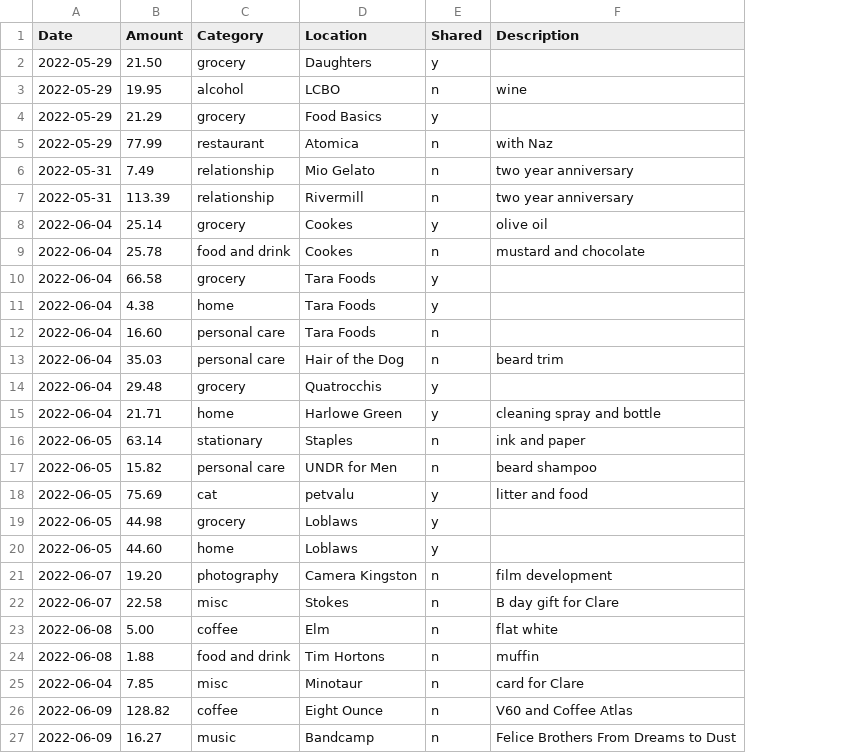
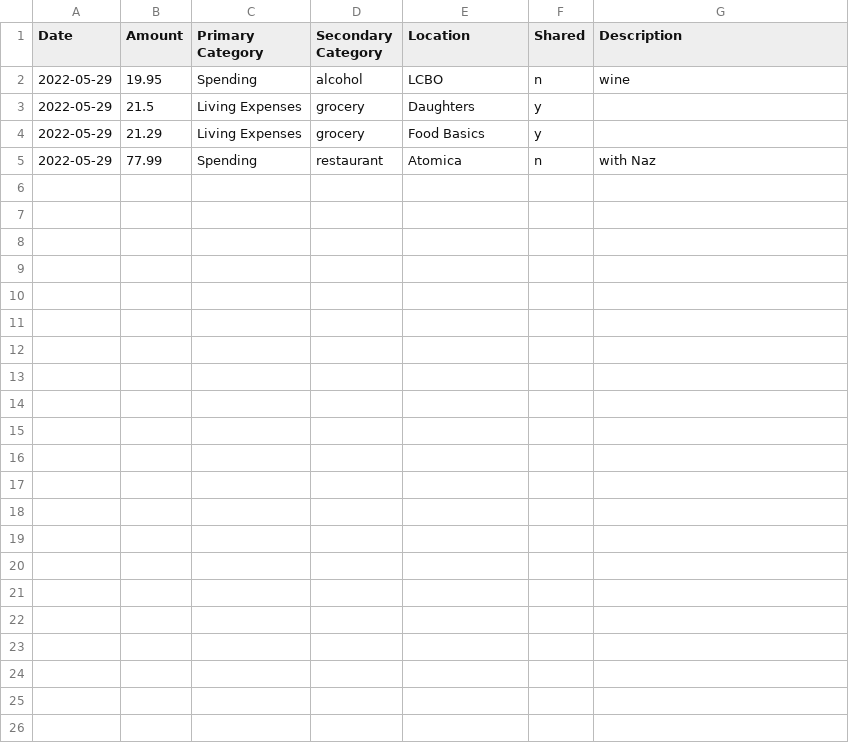
Before and after one commit to johnfmcrae/budget, a CSV file: Cash-flow-2022-05-29-to-2022-07-02.csv, drawn as a sheet; removed rows and columns are numbered as before the commit, all else as after; the diff names each change by its address in the sheet, - before the commit and + after, or states it on an @@ line.

Commit message:
Updated example spreadsheets

```diff
--- a/Cash-flow-2022-05-29-to-2022-07-02.csv
+++ b/Cash-flow-2022-05-29-to-2022-07-02.csv
-column C (Category), rows 3-5: alcohol | grocery | restaurant
+column C (Primary Category), row 2: Spending; rows 4-5: Living Expenses | Spending
+column D (Secondary Category), row 2: alcohol; rows 4-5: grocery | restaurant
-row 2: 2022-05-29 | 21.50 | grocery | Daughters | y
+row 3: 2022-05-29 | 21.5 | Living Expenses | grocery | Daughters | y
-row 6: 2022-05-31 | 7.49 | relationship | Mio Gelato | n | two year anniversary
-row 7: 2022-05-31 | 113.39 | relationship | Rivermill | n | two year anniversary
-row 8: 2022-06-04 | 25.14 | grocery | Cookes | y | olive oil
-row 9: 2022-06-04 | 25.78 | food and drink | Cookes | n | mustard and chocolate
-row 10: 2022-06-04 | 66.58 | grocery | Tara Foods | y
-row 11: 2022-06-04 | 4.38 | home | Tara Foods | y
-row 12: 2022-06-04 | 16.60 | personal care | Tara Foods | n
-row 13: 2022-06-04 | 35.03 | personal care | Hair of the Dog | n | beard trim
-row 14: 2022-06-04 | 29.48 | grocery | Quatrocchis | y
-row 15: 2022-06-04 | 21.71 | home | Harlowe Green | y | cleaning spray and bottle
-row 16: 2022-06-05 | 63.14 | stationary | Staples | n | ink and paper
-row 17: 2022-06-05 | 15.82 | personal care | UNDR for Men | n | beard shampoo
-row 18: 2022-06-05 | 75.69 | cat | petvalu | y | litter and food
-row 19: 2022-06-05 | 44.98 | grocery | Loblaws | y
-row 20: 2022-06-05 | 44.60 | home | Loblaws | y
-row 21: 2022-06-07 | 19.20 | photography | Camera Kingston | n | film development
-row 22: 2022-06-07 | 22.58 | misc | Stokes | n | B day gift for Clare
-row 23: 2022-06-08 | 5.00 | coffee | Elm | n | flat white
-row 24: 2022-06-08 | 1.88 | food and drink | Tim Hortons | n | muffin
-row 25: 2022-06-04 | 7.85 | misc | Minotaur | n | card for Clare
-row 26: 2022-06-09 | 128.82 | coffee | Eight Ounce | n | V60 and Coffee Atlas
-row 27: 2022-06-09 | 16.27 | music | Bandcamp | n | Felice Brothers From Dreams to Dust
```
Also changed, not shown: 2 other files.
